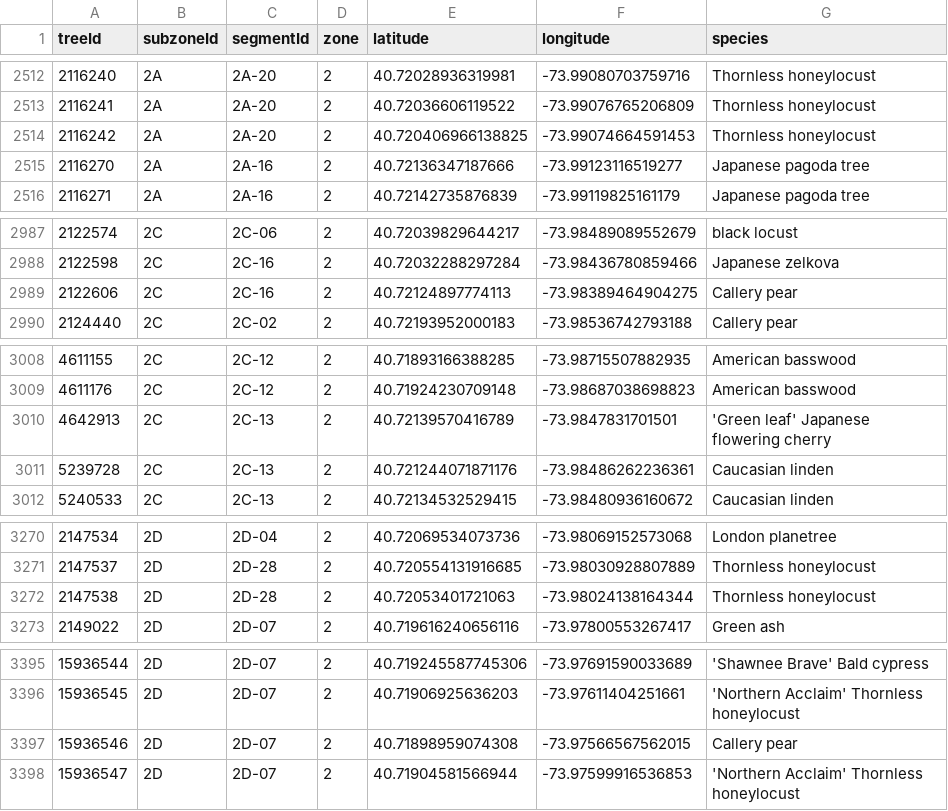
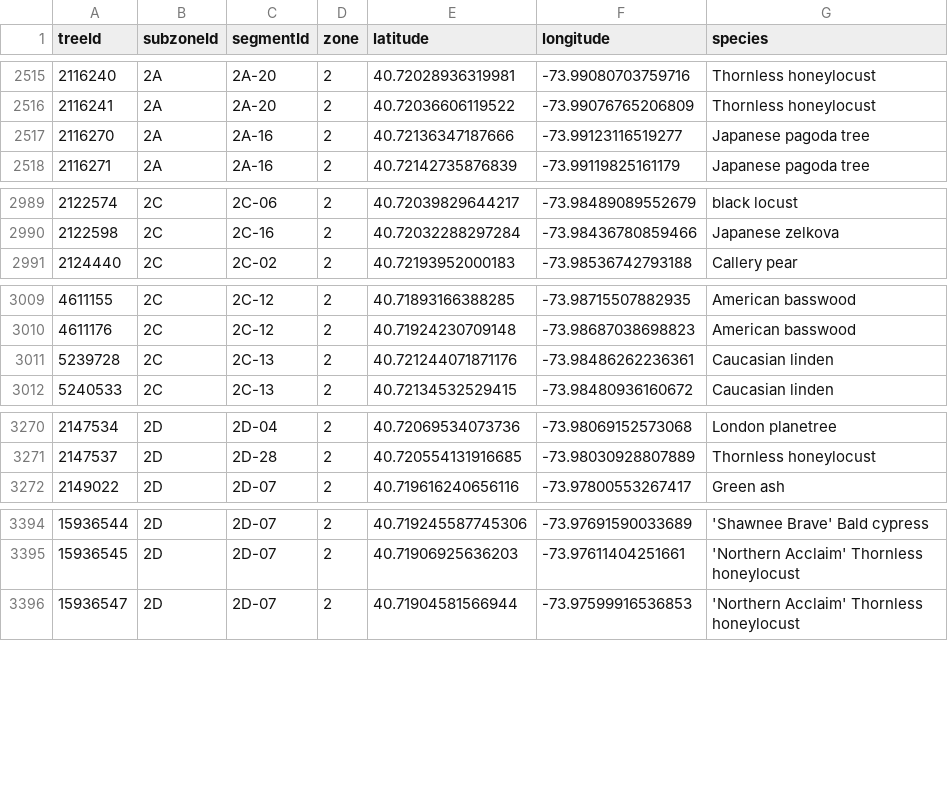
Before and after one commit to hadas-lesecologycenter/nyc-tree-dashboard, a CSV file: data/subzones.csv, drawn as a sheet; only a part is shown, gaps mark what is left out; the diff covers the shown part only.

```diff
--- a/data/subzones.csv
+++ b/data/subzones.csv
@@ -2513,3 +2516,2 @@ treeId,subzoneId,segmentId,zone,latitude,longitude,species
 2116241,2A,2A-20,2,40.72036606119522,-73.99076765206809,Thornless honeylocust
-2116242,2A,2A-20,2,40.720406966138825,-73.99074664591453,Thornless honeylocust
 2116270,2A,2A-16,2,40.72136347187666,-73.99123116519277,Japanese pagoda tree
@@ -2988,3 +2990,2 @@ treeId,subzoneId,segmentId,zone,latitude,longitude,species
 2122598,2C,2C-16,2,40.72032288297284,-73.98436780859466,Japanese zelkova
-2122606,2C,2C-16,2,40.72124897774113,-73.98389464904275,Callery pear
 2124440,2C,2C-02,2,40.72193952000183,-73.98536742793188,Callery pear
@@ -3009,3 +3010,2 @@ treeId,subzoneId,segmentId,zone,latitude,longitude,species
 4611176,2C,2C-12,2,40.71924230709148,-73.98687038698823,American basswood
-4642913,2C,2C-13,2,40.72139570416789,-73.9847831701501,'Green leaf' Japanese flowering cherry
 5239728,2C,2C-13,2,40.721244071871176,-73.98486262236361,Caucasian linden
@@ -3271,3 +3271,2 @@ treeId,subzoneId,segmentId,zone,latitude,longitude,species
 2147537,2D,2D-28,2,40.720554131916685,-73.98030928807889,Thornless honeylocust
-2147538,2D,2D-28,2,40.72053401721063,-73.98024138164344,Thornless honeylocust
 2149022,2D,2D-07,2,40.719616240656116,-73.97800553267417,Green ash
@@ -3396,3 +3395,2 @@ treeId,subzoneId,segmentId,zone,latitude,longitude,species
 15936545,2D,2D-07,2,40.71906925636203,-73.97611404251661,'Northern Acclaim' Thornless honeylocust
-15936546,2D,2D-07,2,40.71898959074308,-73.97566567562015,Callery pear
 15936547,2D,2D-07,2,40.71904581566944,-73.97599916536853,'Northern Acclaim' Thornless honeylocust
```
Also changed, not shown: 10 added rows, 11 removed rows and 4 edited cells elsewhere in this file, 6 other files.
